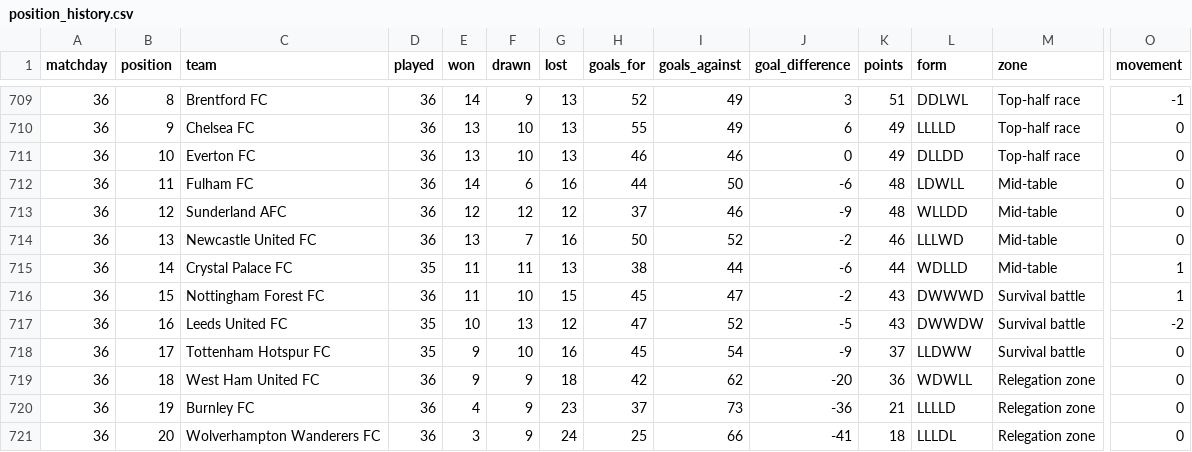
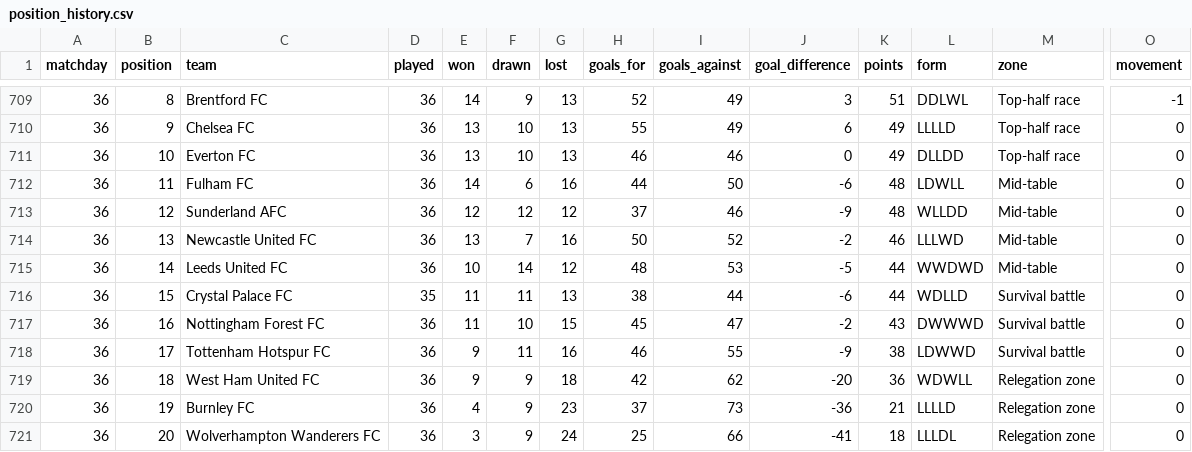
Before and after one commit to MPGPT1/premier_league_position_history, a CSV file: outputs/position_history.csv, drawn as a sheet; only a part is shown, gaps mark what is left out; removed rows and columns are numbered as before the commit, all else as after; rows hold the shown columns only; the diff names each change by its address in the sheet, - before the commit and + after, or states it on an @@ line.

```diff
--- a/outputs/position_history.csv
+++ b/outputs/position_history.csv
+row 715: 36 | 14 | Leeds United FC | 36 | 10 | 14 | 12 | 48 | 53 | -5 | 44 | WWDWD | Mid-table | 0
-B716 (position): 14
+B716 (position): 15
-M716 (zone): Mid-table
+M716 (zone): Survival battle
-O716:O717 (movement): 1
+O716:O717 (movement): 0
-B717 (position): 15
+B717 (position): 16
-row 717: 36 | 16 | Leeds United FC | 35 | 10 | 13 | 12 | 47 | 52 | -5 | 43 | DWWDW | Survival battle | -2
-D718 (played): 35
+D718 (played): 36
-F718 (drawn): 10
+F718 (drawn): 11
-H718 (goals_for): 45
+H718 (goals_for): 46
-I718 (goals_against): 54
+I718 (goals_against): 55
-K718 (points): 37
+K718 (points): 38
-L718 (form): LLDWW
+L718 (form): LDWWD
```
Also changed, not shown: outputs/finished_matches.csv, outputs/latest_table.csv, 3 other files.
